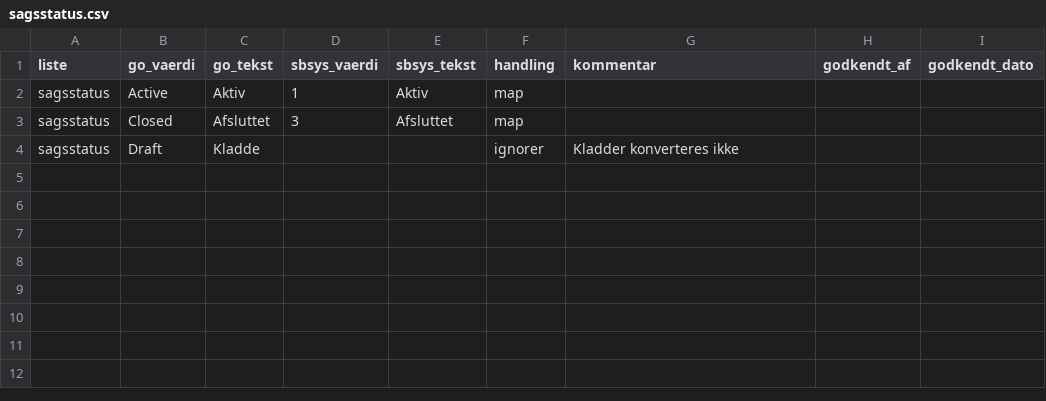
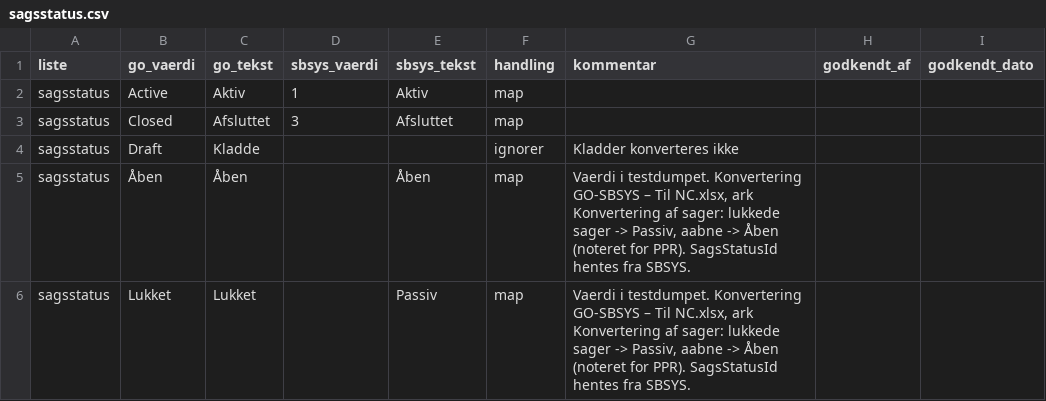
Before and after one commit to AAK-MBU/konvertering-go-til-sbsys, a CSV file: mapping/sagsstatus.csv, drawn as a sheet; the diff names each change by its address in the sheet, - before the commit and + after, or states it on an @@ line.

Commit message:
updated mappings

```diff
--- a/mapping/sagsstatus.csv
+++ b/mapping/sagsstatus.csv
+row 5: sagsstatus | Åben | Åben |  | Åben | map | Vaerdi i testdumpet. Konvertering GO-SBSYS – Til NC.xlsx, ark Konvertering af sager: lukkede sager -> Passiv, aabne -> Åben (noteret for PPR). SagsStatusId hentes fra SBSYS.
+row 6: sagsstatus | Lukket | Lukket |  | Passiv | map | Vaerdi i testdumpet. Konvertering GO-SBSYS – Til NC.xlsx, ark Konvertering af sager: lukkede sager -> Passiv, aabne -> Åben (noteret for PPR). SagsStatusId hentes fra SBSYS.
```
Also changed, not shown: 1 other file.
